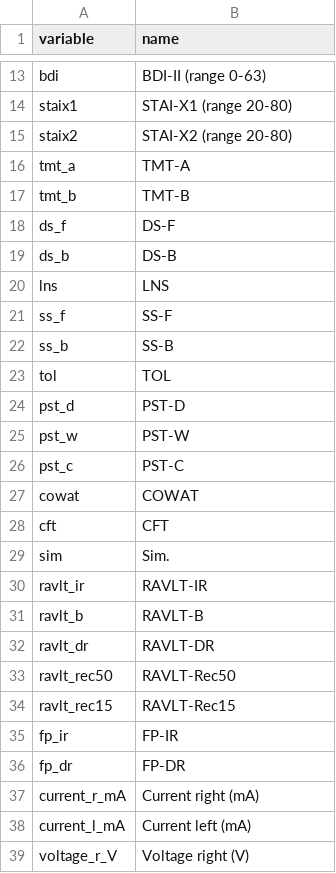
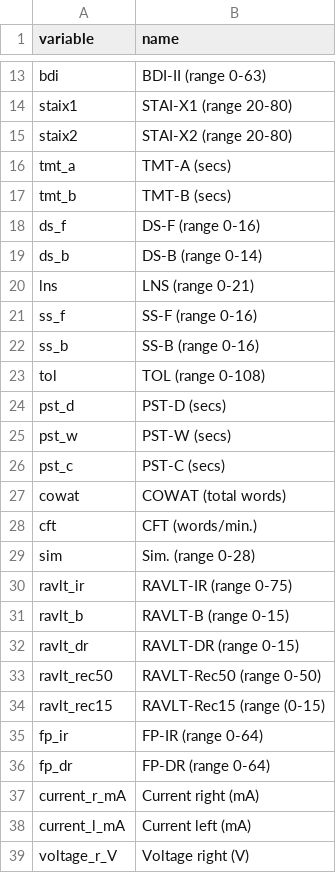
Before and after one commit to josefmana/dbs_longCOG, a CSV file: data/var_nms.csv, drawn as a sheet; only a part is shown, gaps mark what is left out; the diff covers the shown part only.

Commit message:
tidy up Table 1
Added code to make it automatic that there are ranges for each variable in Table 1, had to change some code for EFAs such that it works smoothly.

```diff
--- a/data/var_nms.csv
+++ b/data/var_nms.csv
@@ -15,23 +15,23 @@ staix1;STAI-X1 (range 20-80)
 staix2;STAI-X2 (range 20-80)
-tmt_a;TMT-A
-tmt_b;TMT-B
-ds_f;DS-F
-ds_b;DS-B
-lns;LNS
-ss_f;SS-F
-ss_b;SS-B
-tol;TOL
-pst_d;PST-D
-pst_w;PST-W
-pst_c;PST-C
-cowat;COWAT
-cft;CFT
-sim;Sim.
-ravlt_ir;RAVLT-IR
-ravlt_b;RAVLT-B
-ravlt_dr;RAVLT-DR
-ravlt_rec50;RAVLT-Rec50
-ravlt_rec15;RAVLT-Rec15
-fp_ir;FP-IR
-fp_dr;FP-DR
+tmt_a;TMT-A (secs)
+tmt_b;TMT-B (secs)
+ds_f;DS-F (range 0-16)
+ds_b;DS-B (range 0-14)
+lns;LNS (range 0-21)
+ss_f;SS-F (range 0-16)
+ss_b;SS-B (range 0-16)
+tol;TOL (range 0-108)
+pst_d;PST-D (secs)
+pst_w;PST-W (secs)
+pst_c;PST-C (secs)
+cowat;COWAT (total words)
+cft;CFT (words/min.)
+sim;Sim. (range 0-28)
+ravlt_ir;RAVLT-IR (range 0-75)
+ravlt_b;RAVLT-B (range 0-15)
+ravlt_dr;RAVLT-DR (range 0-15)
+ravlt_rec50;RAVLT-Rec50 (range 0-50)
+ravlt_rec15;RAVLT-Rec15 (range (0-15)
+fp_ir;FP-IR (range 0-64)
+fp_dr;FP-DR (range 0-64)
 current_r_mA;Current right (mA)
```
Also changed, not shown: 21 added rows, 1 removed row and 2 edited cells elsewhere in this file, tables/Tab 1 sample characteristics.csv, 2 other files.
